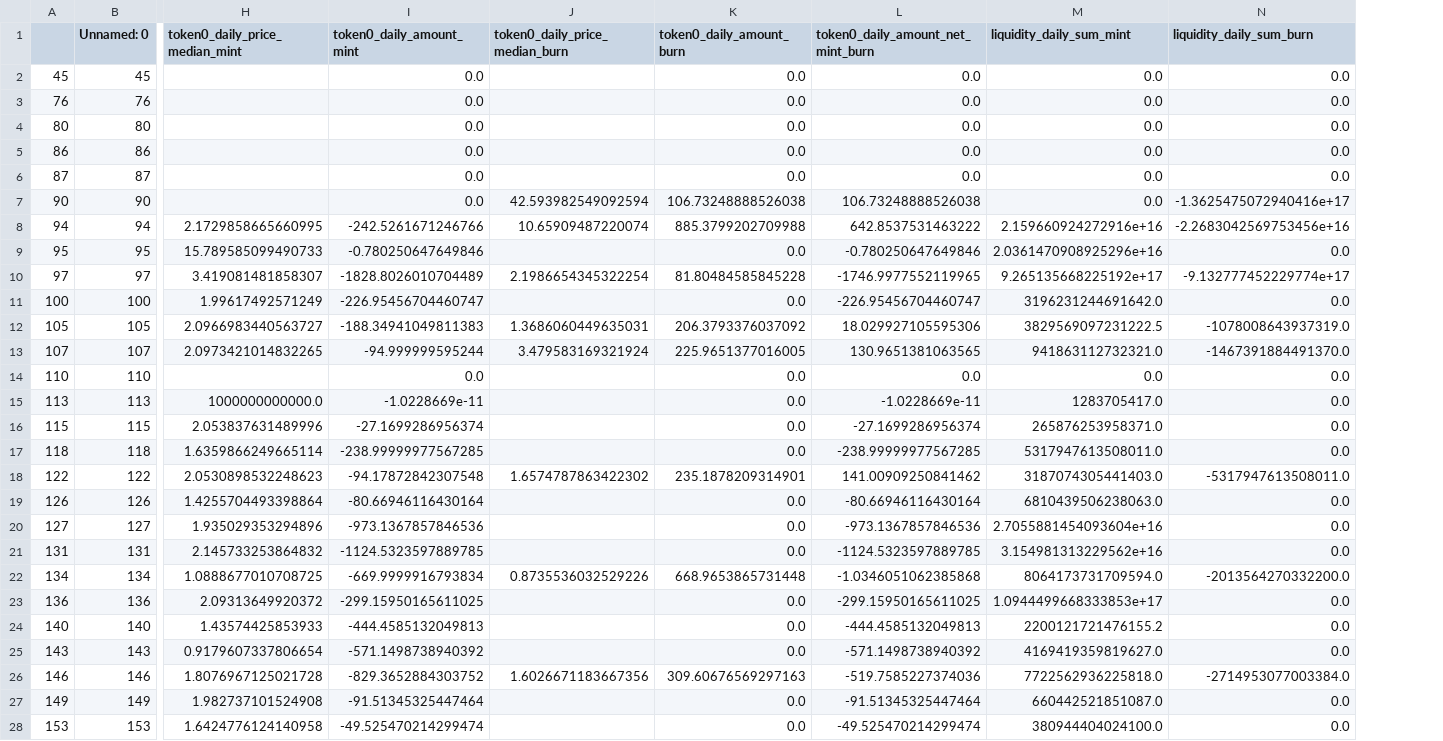
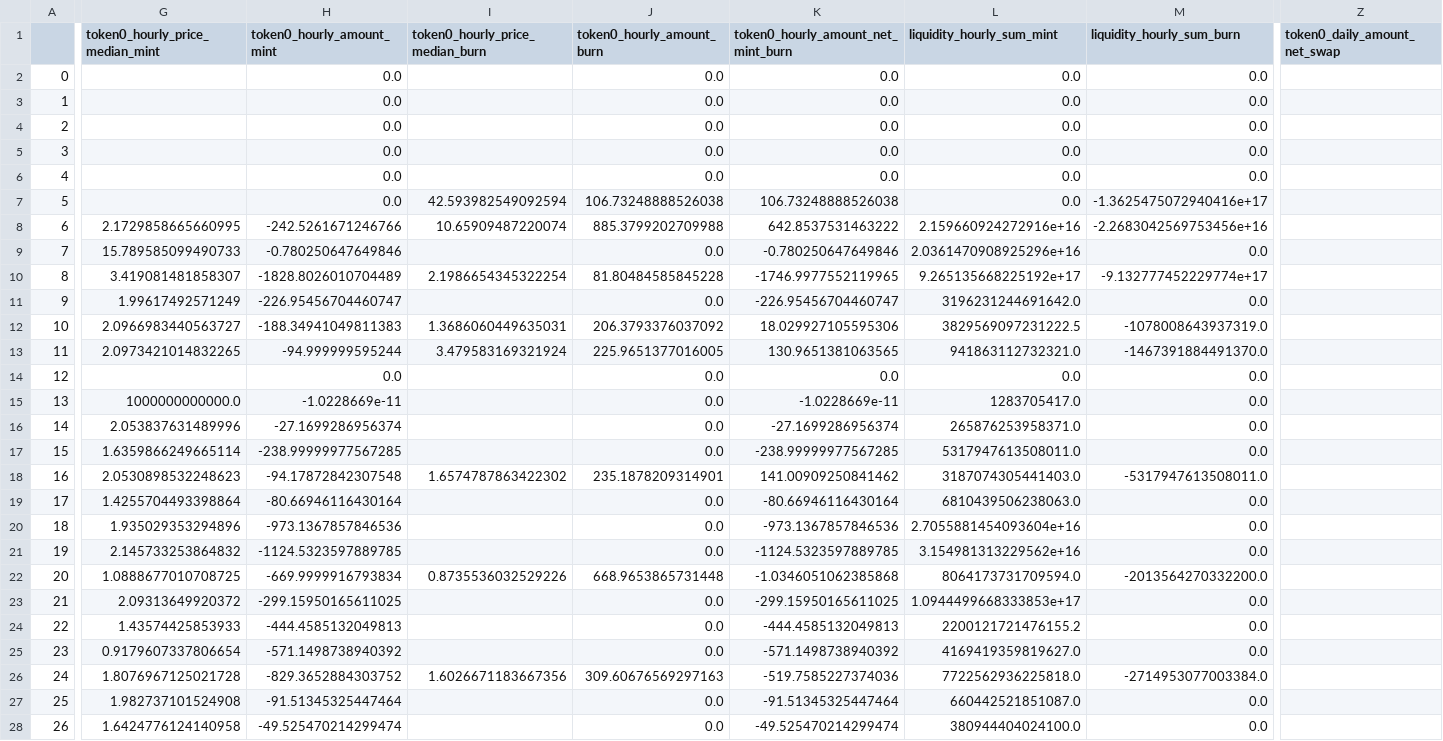
Before and after one commit to rkevinchao/blockchain-data-analysis, a CSV file: df_agg_hourly_STRK_USDT.csv, drawn as a sheet; only a part is shown, gaps mark what is left out; removed rows and columns are numbered as before the commit, all else as after; the diff covers the shown part only; the diff names each change by its address in the sheet, - before the commit and + after, or states it on an @@ line.

```diff
--- a/df_agg_hourly_STRK_USDT.csv
+++ b/df_agg_hourly_STRK_USDT.csv
-column B (Unnamed: 0), rows 2-28: 45 | 76 | 80 | 86 | 87 | 90 | 94 | 95 | 97 | 100 | 105 | 107 | 110 | 113 | 115 | 118 | 122 | 126 | 127 | 131 | 134 | 136 | 140 | 143 | 146 | 149 | 153
+column Z (token0_daily_amount_net_swap), empty
-G1: token0_daily_price_median_mint
+G1: token0_hourly_price_median_mint
-H1: token0_daily_amount_mint
+H1: token0_hourly_amount_mint
-I1: token0_daily_price_median_burn
+I1: token0_hourly_price_median_burn
-J1: token0_daily_amount_burn
+J1: token0_hourly_amount_burn
-K1: token0_daily_amount_net_mint_burn
+K1: token0_hourly_amount_net_mint_burn
-L1: liquidity_daily_sum_mint
+L1: liquidity_hourly_sum_mint
-M1: liquidity_daily_sum_burn
+M1: liquidity_hourly_sum_burn
-A2: 45
+A2: 0
-A3: 76
+A3: 1
-A4: 80
+A4: 2
-A5: 86
+A5: 3
-A6: 87
+A6: 4
-A7: 90
+A7: 5
-A8: 94
+A8: 6
-A9: 95
+A9: 7
-A10: 97
+A10: 8
-A11: 100
+A11: 9
-A12: 105
+A12: 10
-A13: 107
+A13: 11
-A14: 110
+A14: 12
-A15: 113
+A15: 13
-A16: 115
+A16: 14
-A17: 118
+A17: 15
-A18: 122
+A18: 16
-A19: 126
+A19: 17
-A20: 127
+A20: 18
-A21: 131
+A21: 19
-A22: 134
+A22: 20
-A23: 136
+A23: 21
-A24: 140
+A24: 22
-A25: 143
+A25: 23
-A26: 146
+A26: 24
-A27: 149
+A27: 25
-A28: 153
+A28: 26
```
Also changed, not shown: 101 edited cells elsewhere in this file, df_agg_daily_ETH_USDC.csv, df_agg_daily_USDC_USDT.csv, 6 other files.
